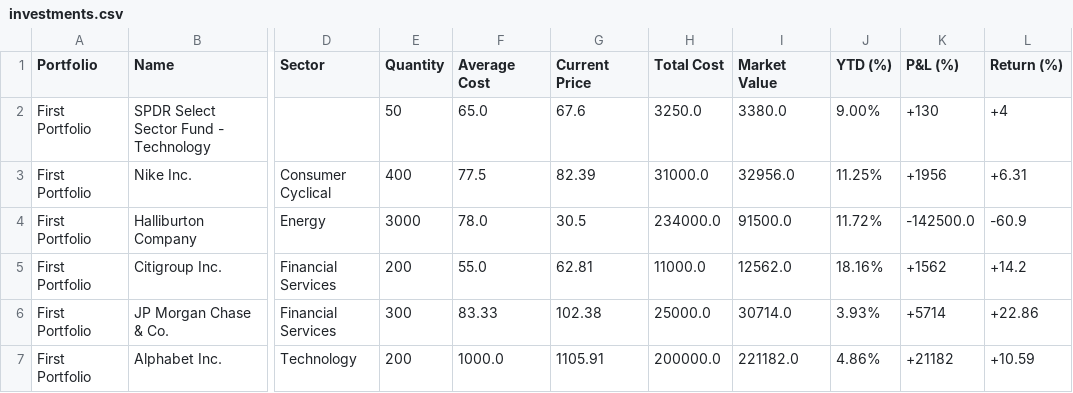
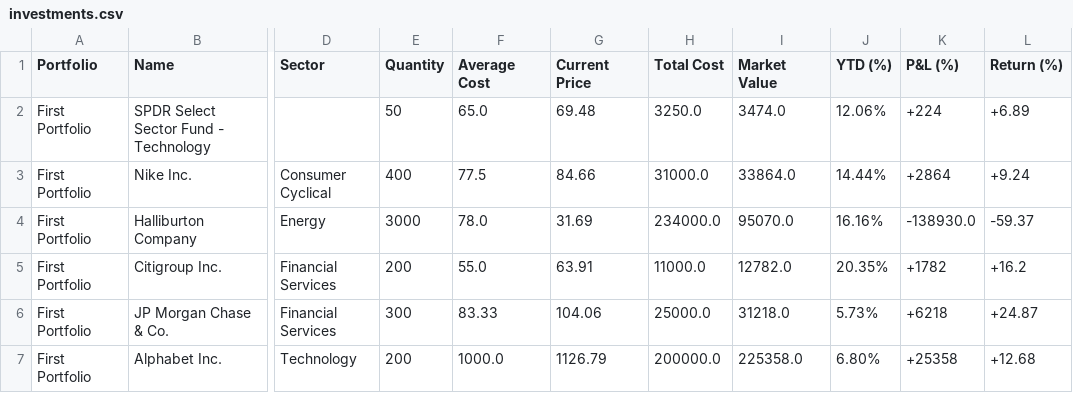
Before and after one commit to wcyjoyce/portfolio-tracker, a CSV file: app/views/portfolios/investments.csv, drawn as a sheet; only a part is shown, gaps mark what is left out; the diff covers the shown part only; the diff names each change by its address in the sheet, - before the commit and + after, or states it on an @@ line.

Commit message:
CSV data refreshed

```diff
--- a/app/views/portfolios/investments.csv
+++ b/app/views/portfolios/investments.csv
-G2 (Current Price): 67.6
+G2 (Current Price): 69.48
-I2 (Market Value): 3380.0
+I2 (Market Value): 3474.0
-J2 (YTD (%)): 9.00%
+J2 (YTD (%)): 12.06%
-K2 (P&L (%)): +130
+K2 (P&L (%)): +224
-L2 (Return (%)): +4
+L2 (Return (%)): +6.89
-G3 (Current Price): 82.39
+G3 (Current Price): 84.66
-I3 (Market Value): 32956.0
+I3 (Market Value): 33864.0
-J3 (YTD (%)): 11.25%
+J3 (YTD (%)): 14.44%
-K3 (P&L (%)): +1956
+K3 (P&L (%)): +2864
-L3 (Return (%)): +6.31
+L3 (Return (%)): +9.24
-G4 (Current Price): 30.5
+G4 (Current Price): 31.69
-I4 (Market Value): 91500.0
+I4 (Market Value): 95070.0
-J4 (YTD (%)): 11.72%
+J4 (YTD (%)): 16.16%
-K4 (P&L (%)): -142500.0
+K4 (P&L (%)): -138930.0
-L4 (Return (%)): -60.9
+L4 (Return (%)): -59.37
-G5 (Current Price): 62.81
+G5 (Current Price): 63.91
-I5 (Market Value): 12562.0
+I5 (Market Value): 12782.0
-J5 (YTD (%)): 18.16%
+J5 (YTD (%)): 20.35%
-K5 (P&L (%)): +1562
+K5 (P&L (%)): +1782
-L5 (Return (%)): +14.2
+L5 (Return (%)): +16.2
-G6 (Current Price): 102.38
+G6 (Current Price): 104.06
-I6 (Market Value): 30714.0
+I6 (Market Value): 31218.0
-J6 (YTD (%)): 3.93%
+J6 (YTD (%)): 5.73%
-K6 (P&L (%)): +5714
+K6 (P&L (%)): +6218
-L6 (Return (%)): +22.86
+L6 (Return (%)): +24.87
-G7 (Current Price): 1105.91
+G7 (Current Price): 1126.79
-I7 (Market Value): 221182.0
+I7 (Market Value): 225358.0
-J7 (YTD (%)): 4.86%
+J7 (YTD (%)): 6.80%
-K7 (P&L (%)): +21182
+K7 (P&L (%)): +25358
-L7 (Return (%)): +10.59
+L7 (Return (%)): +12.68
```
Also changed, not shown: 15 edited cells elsewhere in this file, 3 other files.
